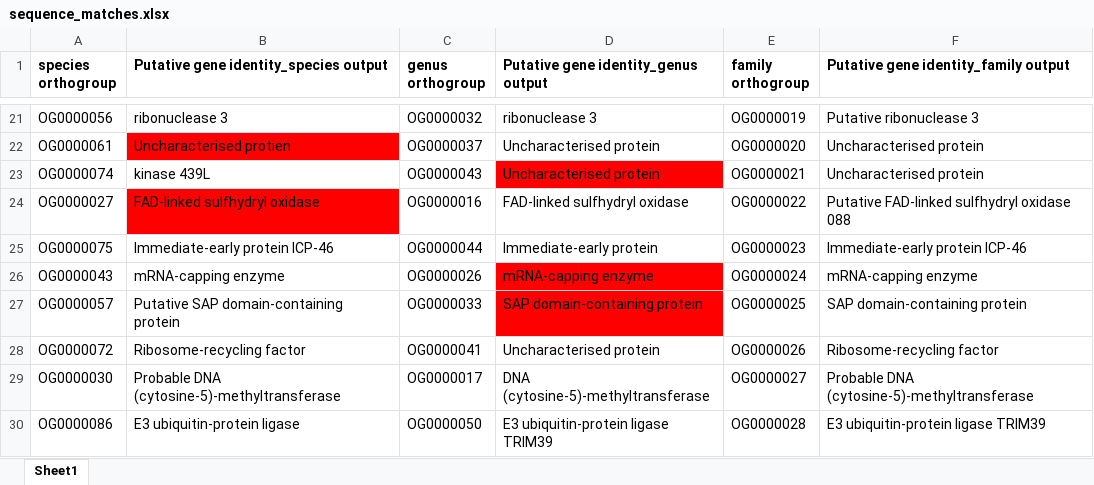
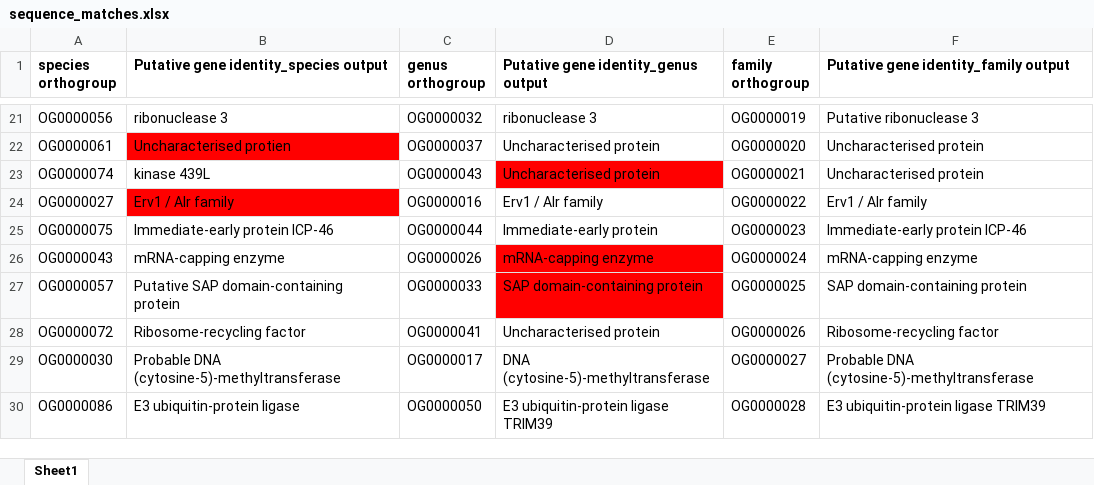
Before and after one commit to PollyHannah/Phylogenomic-study, an Excel workbook: sequence_matches.xlsx, sheet Sheet1, drawn as a sheet; only a part is shown, gaps mark what is left out; values as stored, in another font and other column widths than the file's, no borders; the diff names each change by its address in the sheet, - before the commit and + after, or states it on an @@ line.

```diff
--- a/sequence_matches.xlsx (sheet Sheet1)
+++ b/sequence_matches.xlsx (sheet Sheet1)
-B24: FAD-linked sulfhydryl oxidase
+B24: Erv1 / Alr family
-D24: FAD-linked sulfhydryl oxidase
+D24: Erv1 / Alr family
-F24: Putative FAD-linked sulfhydryl oxidase 088
+F24: Erv1 / Alr family
```
Also changed, not shown: Gene_identity.xlsx, gene_review.xlsx, 1 other file.
